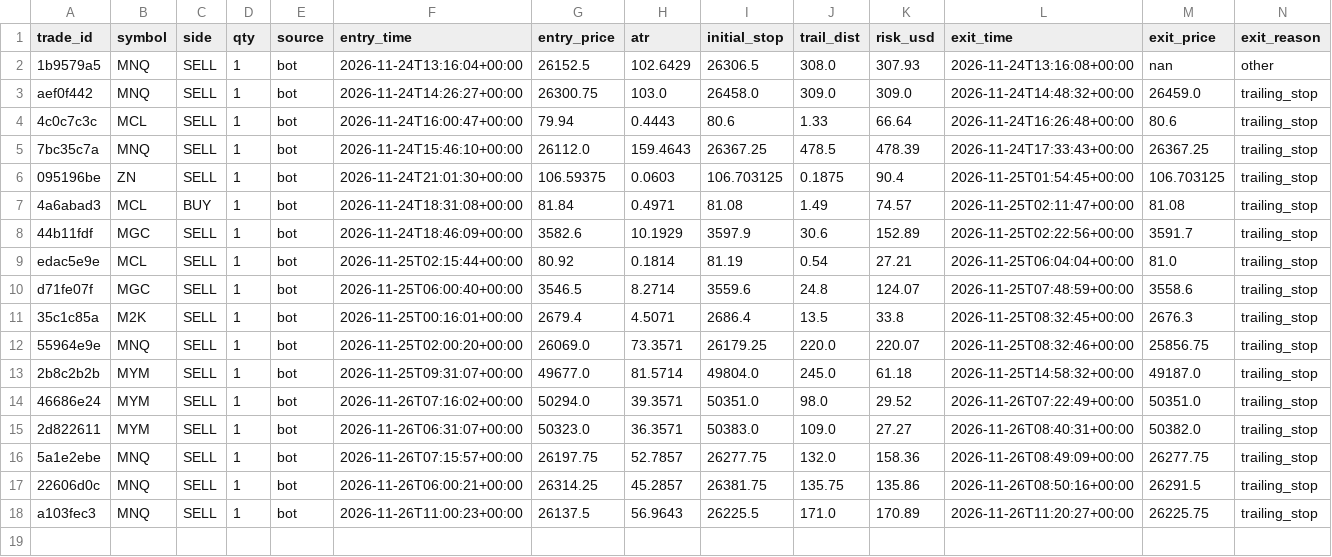
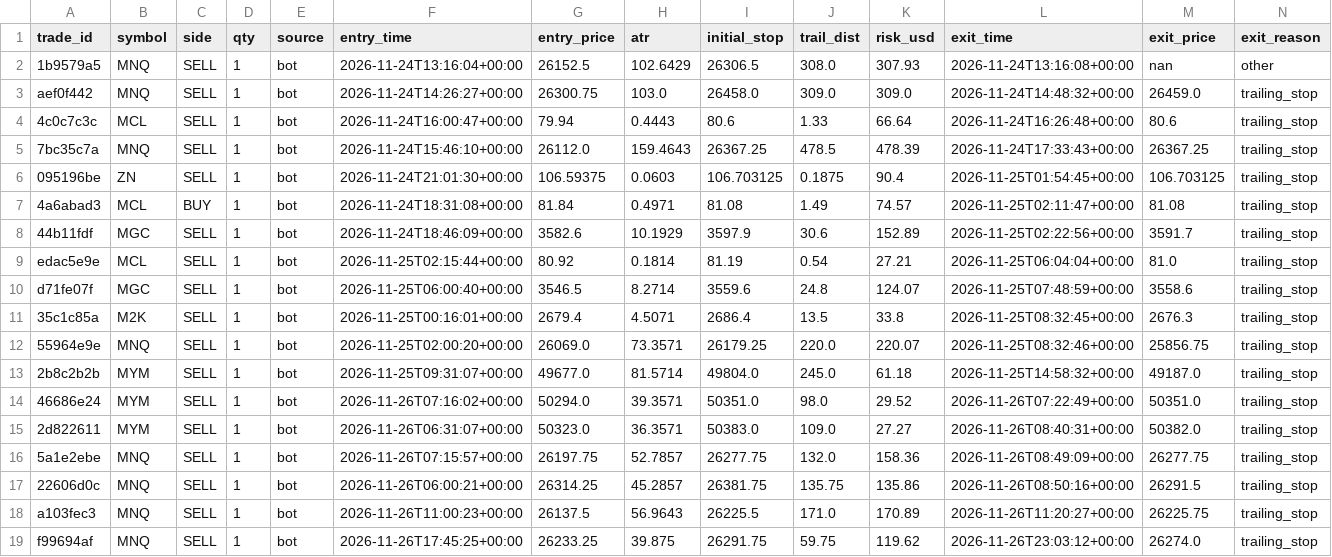
Before and after one commit to ProfDrTan/ibkr-options-income, a CSV file: data/discipline/trades.csv, drawn as a sheet; only a part is shown; rows hold the shown columns only; the diff names each change by its address in the sheet, - before the commit and + after, or states it on an @@ line.

Commit message:
discipline_bot journal update

```diff
--- a/data/discipline/trades.csv
+++ b/data/discipline/trades.csv
+row 19: f99694af | MNQ | SELL | 1 | bot | 2026-11-26T17:45:25+00:00 | 26233.25 | 39.875 | 26291.75 | 59.75 | 119.62 | 2026-11-26T23:03:12+00:00 | 26274.0 | trailing_stop
```
Also changed, not shown: data/discipline/events.csv, 2 other files.
